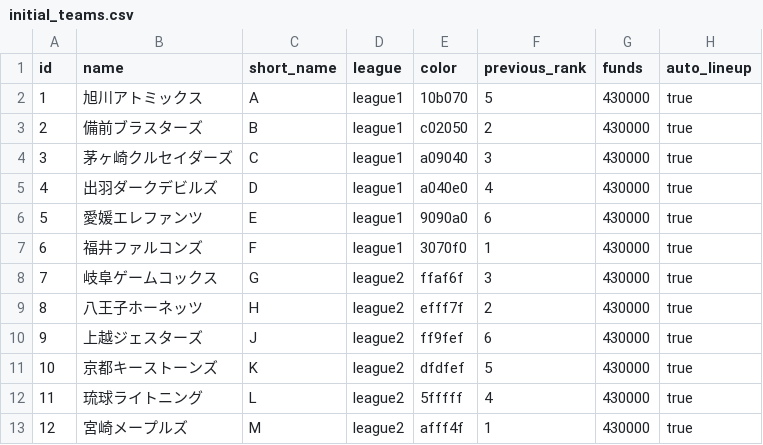
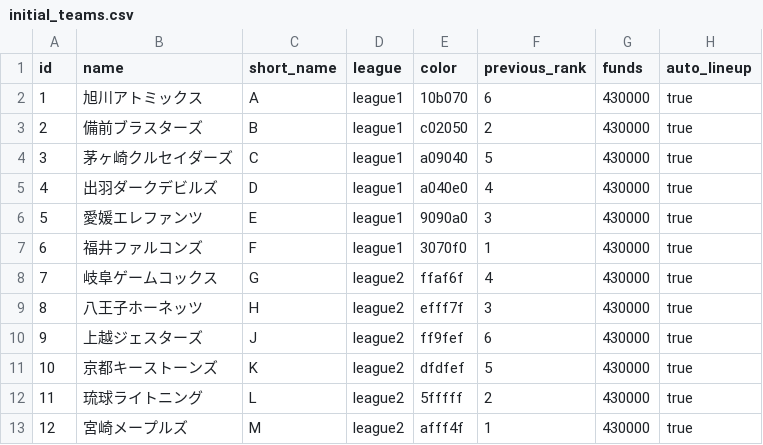
Before and after one commit to Hoki0Niwa/Pennant-Strategy, a CSV file: data/initial_teams.csv, drawn as a sheet.

```diff
--- a/data/initial_teams.csv
+++ b/data/initial_teams.csv
@@ -1,13 +1,13 @@
 id,name,short_name,league,color,previous_rank,funds,auto_lineup
-1,旭川アトミックス,A,league1,10b070,5,430000,true
+1,旭川アトミックス,A,league1,10b070,6,430000,true
 2,備前ブラスターズ,B,league1,c02050,2,430000,true
-3,茅ヶ崎クルセイダーズ,C,league1,a09040,3,430000,true
+3,茅ヶ崎クルセイダーズ,C,league1,a09040,5,430000,true
 4,出羽ダークデビルズ,D,league1,a040e0,4,430000,true
-5,愛媛エレファンツ,E,league1,9090a0,6,430000,true
+5,愛媛エレファンツ,E,league1,9090a0,3,430000,true
 6,福井ファルコンズ,F,league1,3070f0,1,430000,true
-7,岐阜ゲームコックス,G,league2,ffaf6f,3,430000,true
-8,八王子ホーネッツ,H,league2,efff7f,2,430000,true
+7,岐阜ゲームコックス,G,league2,ffaf6f,4,430000,true
+8,八王子ホーネッツ,H,league2,efff7f,3,430000,true
 9,上越ジェスターズ,J,league2,ff9fef,6,430000,true
 10,京都キーストーンズ,K,league2,dfdfef,5,430000,true
-11,琉球ライトニング,L,league2,5fffff,4,430000,true
+11,琉球ライトニング,L,league2,5fffff,2,430000,true
 12,宮崎メープルズ,M,league2,afff4f,1,430000,true
```
Also changed, not shown: 28 other files.
